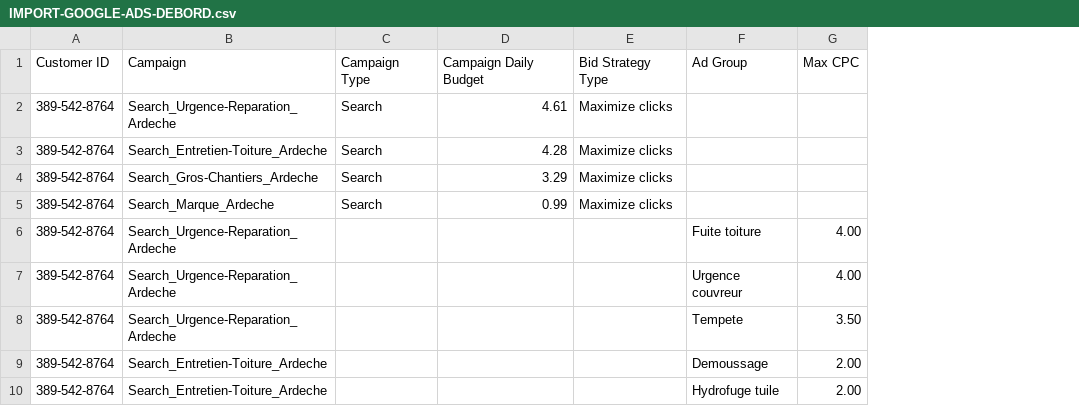
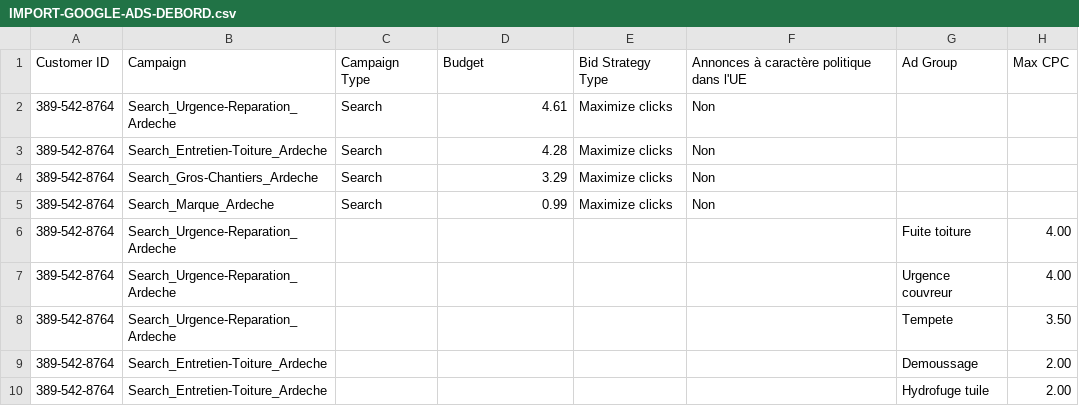
Before and after one commit to netfox-agency/debordrenovation, a CSV file: ads-import/IMPORT-GOOGLE-ADS-DEBORD.csv, drawn as a sheet; only a part is shown; the diff names each change by its address in the sheet, - before the commit and + after, or states it on an @@ line.

Commit message:
ads: fichier unique reconstruit avec les en-tetes exacts attendus par l'UI FR
Les messages d'erreur donnaient les noms exacts : 'Budget' (et non 'Campaign
Daily Budget') et 'Annonces a caractere politique dans l'UE' (declaration UE
obligatoire). Un seul fichier de 129 lignes : 4 campagnes + 9 groupes +
107 mots-cles + 9 annonces. Fichiers d'essai intermediaires supprimes.

```diff
--- a/ads-import/IMPORT-GOOGLE-ADS-DEBORD.csv
+++ b/ads-import/IMPORT-GOOGLE-ADS-DEBORD.csv
+column F, rows 1-5: Annonces à caractère politique dans l'UE | Non | Non | Non | Non
-D1: Campaign Daily Budget
+D1: Budget
```
Also changed, not shown: 3 other files.
